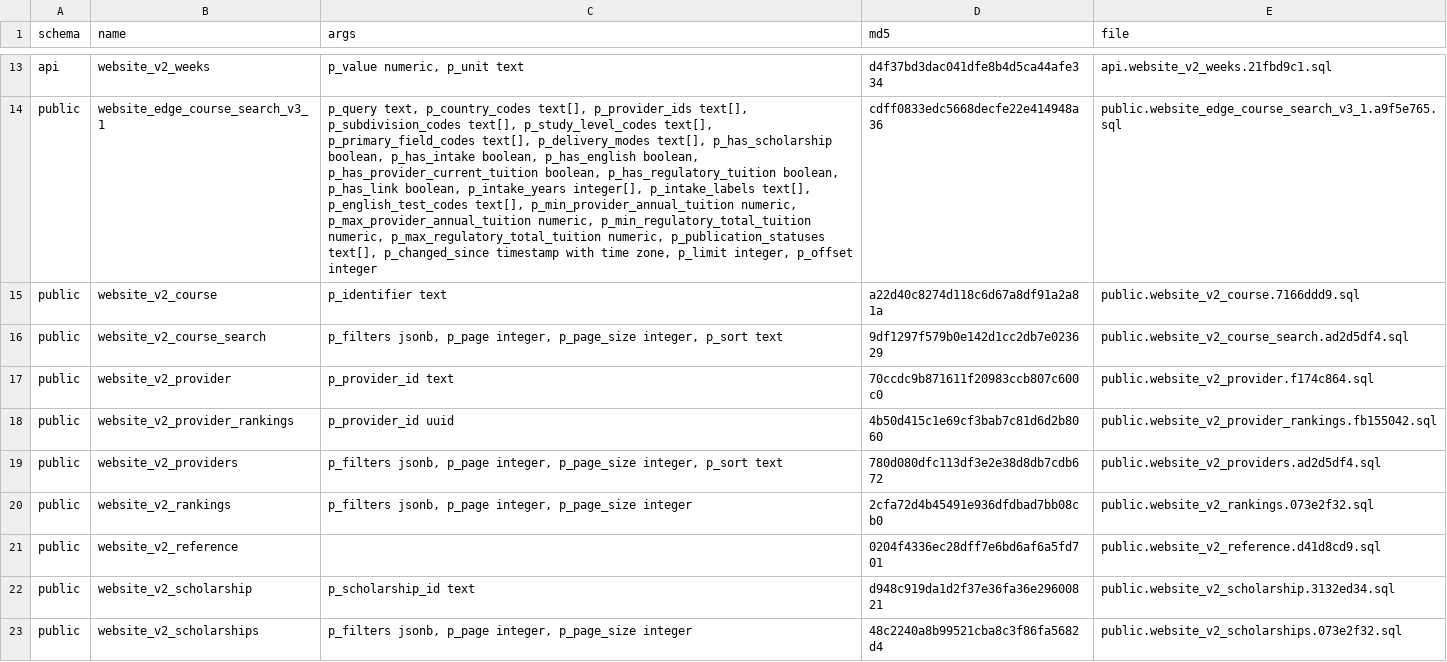
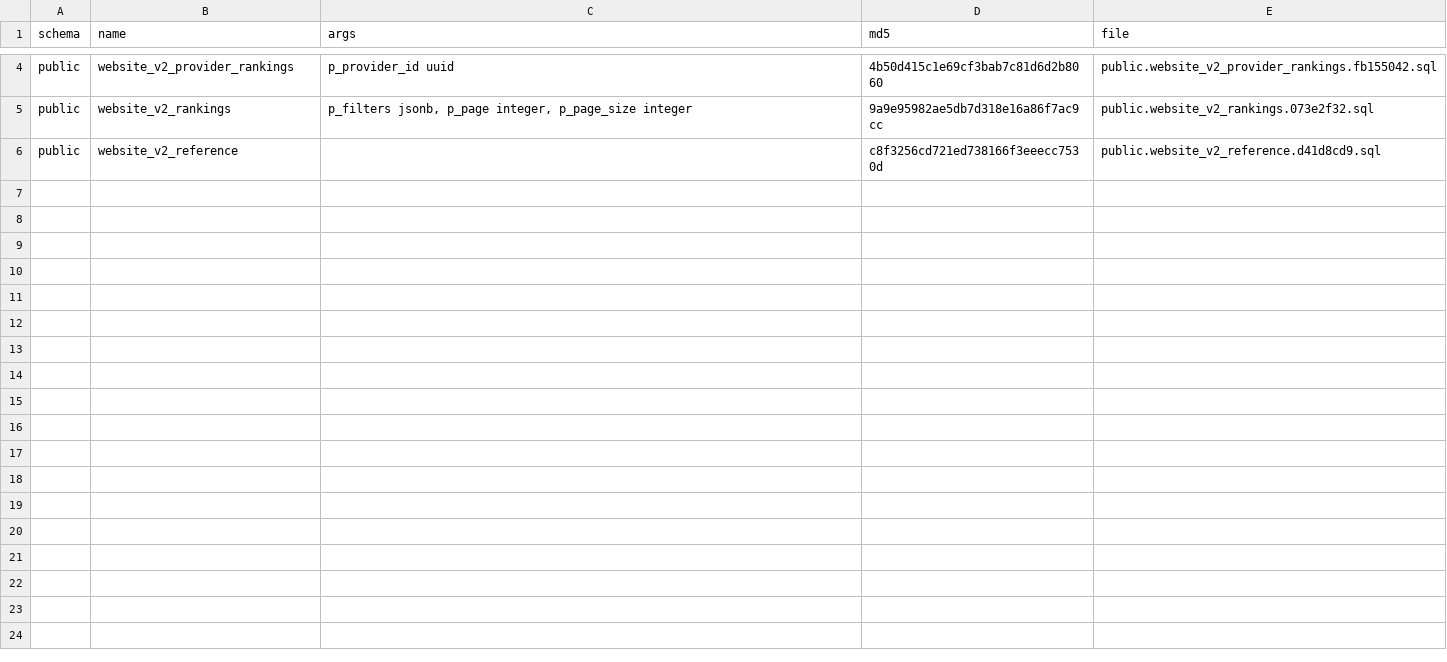
Before and after one commit to msinghbs-ai/Coursefinder-Pilot, a TSV file: supabase/live-capture/functions/MANIFEST.tsv, drawn as a sheet; only a part is shown, gaps mark what is left out; removed rows and columns are numbered as before the commit, all else as after; the diff covers the shown part only; the diff names each change by its address in the sheet, - before the commit and + after, or states it on an @@ line.

```diff
--- a/supabase/live-capture/functions/MANIFEST.tsv
+++ b/supabase/live-capture/functions/MANIFEST.tsv
-row 13: api | website_v2_weeks | p_value numeric, p_unit text | d4f37bd3dac041dfe8b4d5ca44afe334 | api.website_v2_weeks.21fbd9c1.sql
-row 14: public | website_edge_course_search_v3_1 | p_query text, p_country_codes text[], p_provider_ids text[], p_subdivision_codes text[], p_study_level_codes text[], p_primary_field_codes text[], p_delivery_modes text[], p_has_scholarship boolean, p_has_intake boolean, p_has_english boolean, p_has_provider_current_tuition boolean, p_has_regulatory_tuition boolean, p_has_link boolean, p_intake_years integer[], p_intake_labels text[], p_english_test_codes text[], p_min_provider_annual_tuition numeric, p_max_provider_annual_tuition numeric, p_min_regulatory_total_tuition numeric, p_max_regulatory_total_tuition numeric, p_publication_statuses text[], p_changed_since timestamp with time zone, p_limit integer, p_offset integer | cdff0833edc5668decfe22e414948a36 | public.website_edge_course_search_v3_1.a9f5e765.sql
-row 15: public | website_v2_course | p_identifier text | a22d40c8274d118c6d67a8df91a2a81a | public.website_v2_course.7166ddd9.sql
-row 16: public | website_v2_course_search | p_filters jsonb, p_page integer, p_page_size integer, p_sort text | 9df1297f579b0e142d1cc2db7e023629 | public.website_v2_course_search.ad2d5df4.sql
-row 17: public | website_v2_provider | p_provider_id text | 70ccdc9b871611f20983ccb807c600c0 | public.website_v2_provider.f174c864.sql
-row 19: public | website_v2_providers | p_filters jsonb, p_page integer, p_page_size integer, p_sort text | 780d080dfc113df3e2e38d8db7cdb672 | public.website_v2_providers.ad2d5df4.sql
-D5 (md5): 2cfa72d4b45491e936dfdbad7bb08cb0
+D5 (md5): 9a9e95982ae5db7d318e16a86f7ac9cc
-D6 (md5): 0204f4336ec28dff7e6bd6af6a5fd701
+D6 (md5): c8f3256cd721ed738166f3eeecc7530d
-row 22: public | website_v2_scholarship | p_scholarship_id text | d948c919da1d2f37e36fa36e29600821 | public.website_v2_scholarship.3132ed34.sql
-row 23: public | website_v2_scholarships | p_filters jsonb, p_page integer, p_page_size integer | 48c2240a8b99521cba8c3f86fa5682d4 | public.website_v2_scholarships.073e2f32.sql
```
Also changed, not shown: 9 removed rows elsewhere in this file, 19 other files.
